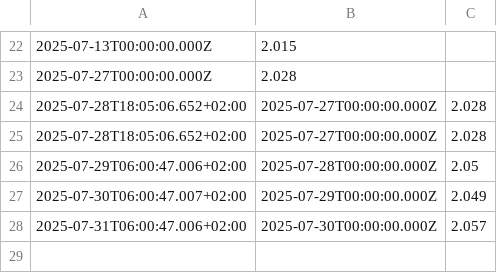
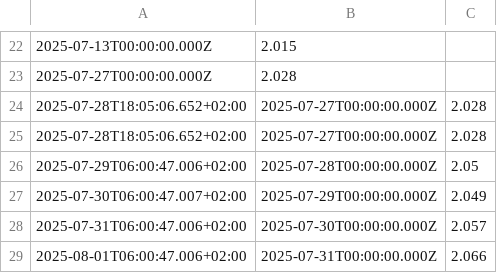
Before and after one commit to padnettest/n8n, a CSV file: 1yrs.csv, drawn as a sheet; only a part is shown, gaps mark what is left out.

Commit message:
update 2025-08-01T06:00:47.766+02:00

```diff
--- a/1yrs.csv
+++ b/1yrs.csv
@@ -28 +28,2 @@
 2025-07-31T06:00:47.006+02:00;2025-07-30T00:00:00.000Z;2.057
+2025-08-01T06:00:47.006+02:00;2025-07-31T00:00:00.000Z;2.066
```
